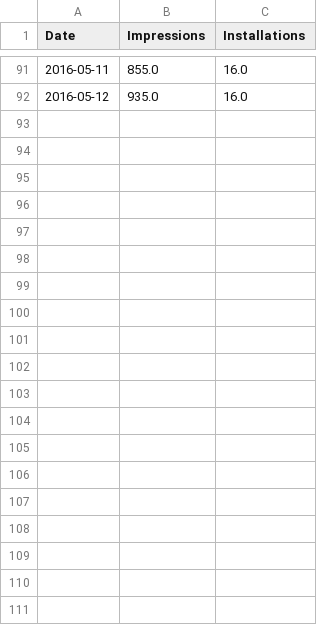
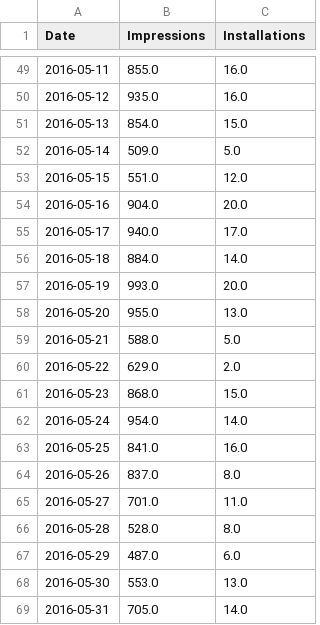
Before and after one commit to nchah/chrome-extension-starter, a CSV file: stats/data-theme-unicorn-v1.csv, drawn as a sheet; only a part is shown, gaps mark what is left out; the diff covers the shown part only.

```diff
--- a/stats/data-theme-unicorn-v1.csv
+++ b/stats/data-theme-unicorn-v1.csv
@@ -92 +50,20 @@
 "2016-05-12","935.0","16.0"
+"2016-05-13","854.0","15.0"
+"2016-05-14","509.0","5.0"
+"2016-05-15","551.0","12.0"
+"2016-05-16","904.0","20.0"
+"2016-05-17","940.0","17.0"
+"2016-05-18","884.0","14.0"
+"2016-05-19","993.0","20.0"
+"2016-05-20","955.0","13.0"
+"2016-05-21","588.0","5.0"
+"2016-05-22","629.0","2.0"
+"2016-05-23","868.0","15.0"
+"2016-05-24","954.0","14.0"
+"2016-05-25","841.0","16.0"
+"2016-05-26","837.0","8.0"
+"2016-05-27","701.0","11.0"
+"2016-05-28","528.0","8.0"
+"2016-05-29","487.0","6.0"
+"2016-05-30","553.0","13.0"
+"2016-05-31","705.0","14.0"
```
Also changed, not shown: 23 added rows and 42 removed rows elsewhere in this file, stats/data-theme-dark-v1.csv, 1 other file.
